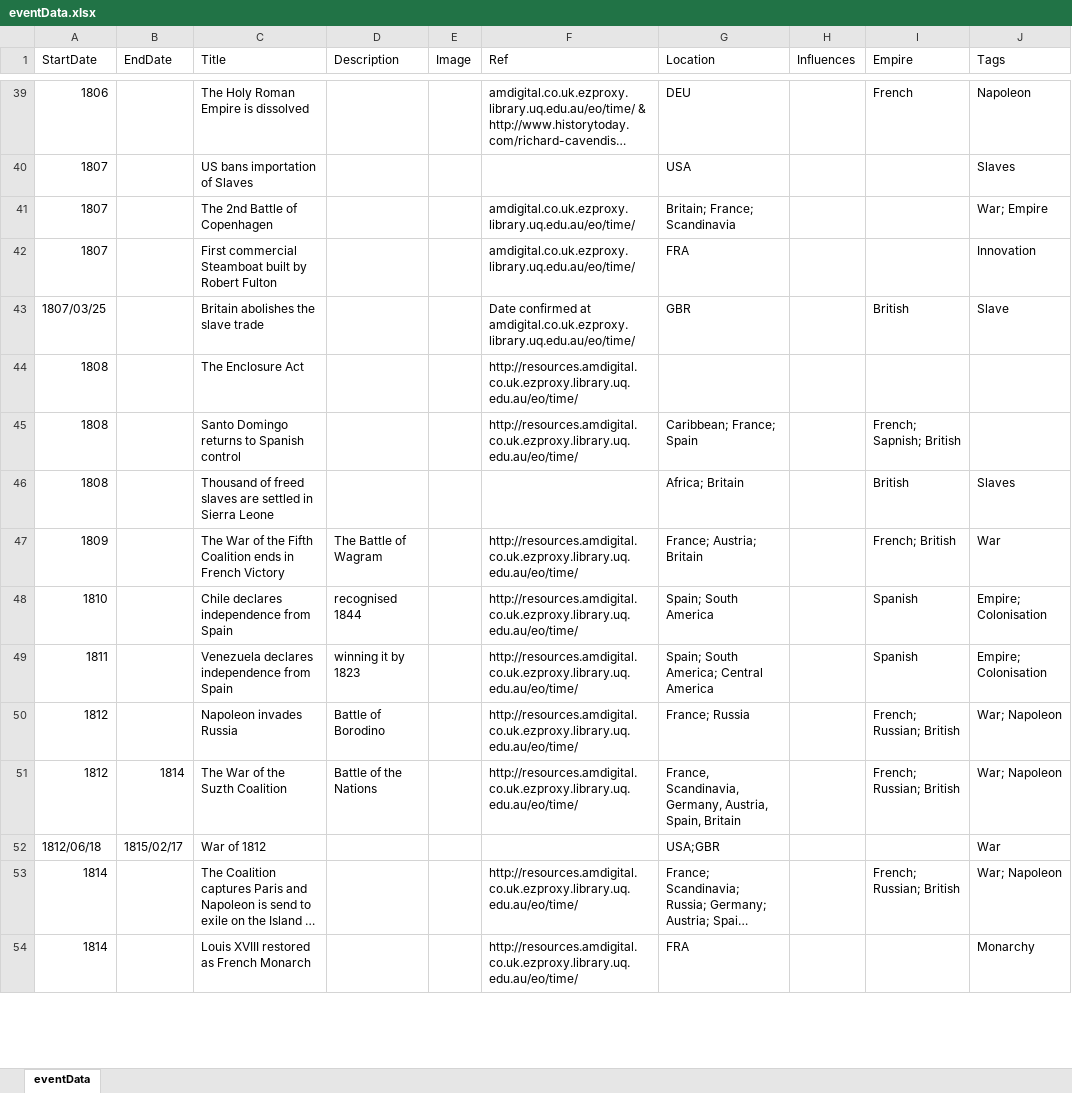
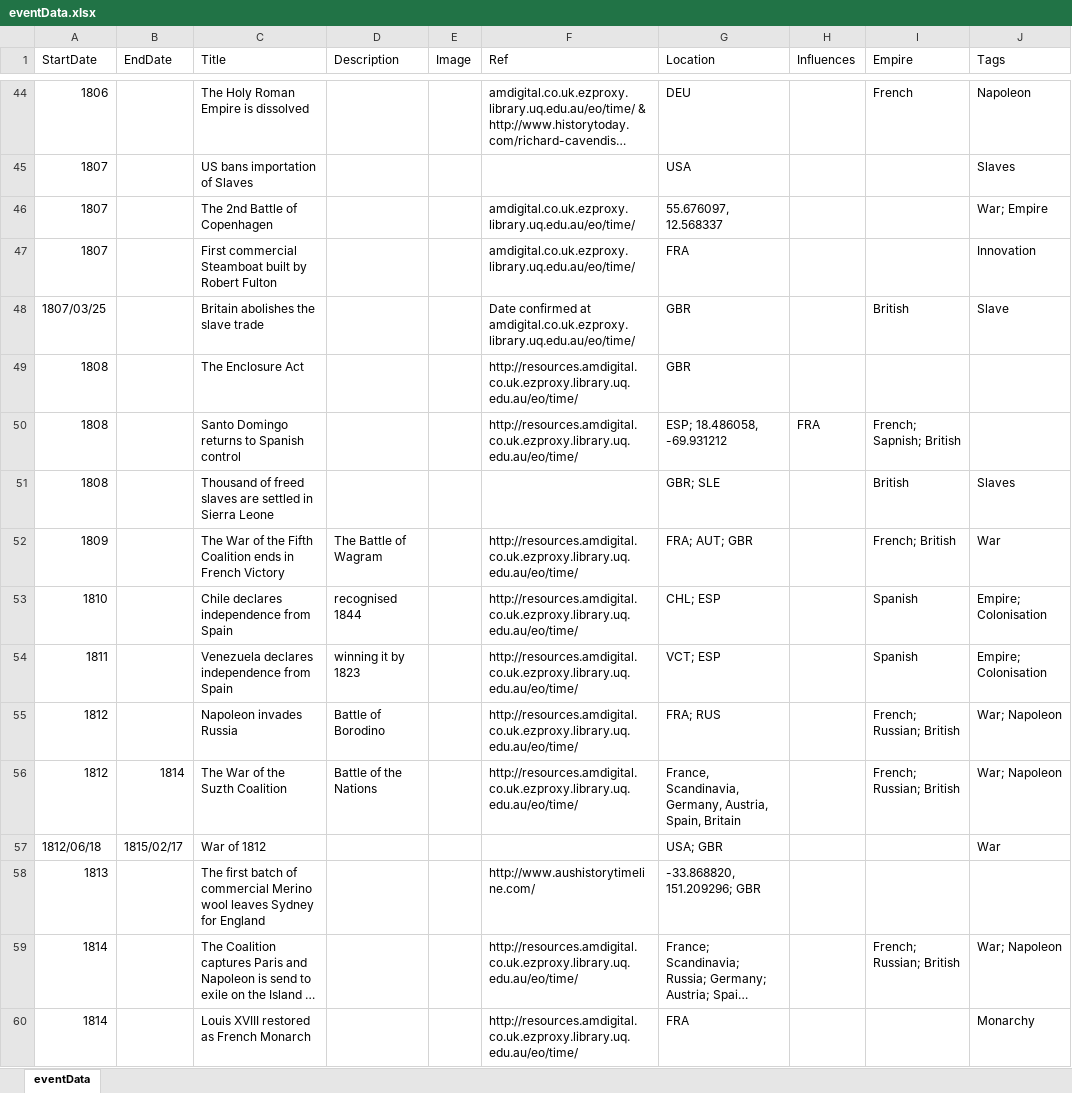
Before and after one commit to Ariadne-S/Historical-Map, an Excel workbook: eventData.xlsx, sheet eventData, drawn as a sheet; only a part is shown, gaps mark what is left out; long unchanged cells end in …; values as stored, in another font and other column widths than the file's, no cell formats; addresses are those after the commit; the diff covers the shown part only; the diff names each change by its address in the sheet, - before the commit and + after, or states it on an @@ line.

Commit message:
Add Error Handling and more events

```diff
--- a/eventData.xlsx (sheet eventData)
+++ b/eventData.xlsx (sheet eventData)
-G46 (Location): Britain; France; Scandinavia
+G46 (Location): 55.676097, 12.568337
-G49 (Location): (empty)
+G49 (Location): GBR
-G50 (Location): Caribbean; France; Spain
+G50 (Location): ESP; 18.486058, -69.931212
-H50 (Influences): (empty)
+H50 (Influences): FRA
-G51 (Location): Africa; Britain
+G51 (Location): GBR; SLE
-G52 (Location): France; Austria; Britain
+G52 (Location): FRA; AUT; GBR
-G53 (Location): Spain; South America
+G53 (Location): CHL; ESP
-G54 (Location): Spain; South America; Central America
+G54 (Location): VCT; ESP
-G55 (Location): France; Russia
+G55 (Location): FRA; RUS
-G57 (Location): USA;GBR
+G57 (Location): USA; GBR
+row 58: 1813 |  | The first batch of commercial Merino wool leaves Sydney for England |  |  | http://www.aushistorytimeline.com/ | -33.868820, 151.209296; GBR
```
Also changed, not shown: 16 added rows, 1 removed row and 70 edited cells elsewhere in this sheet, cell formats, 4 other files.
